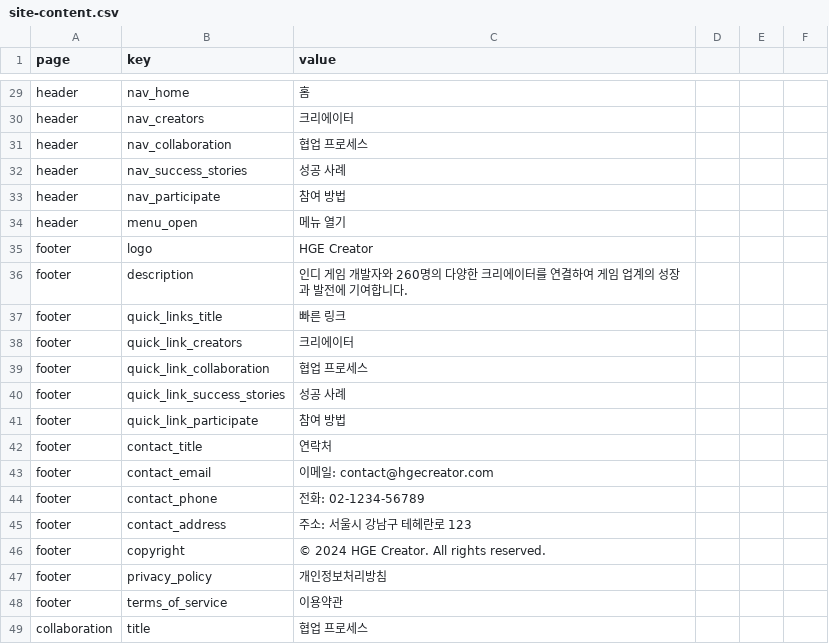
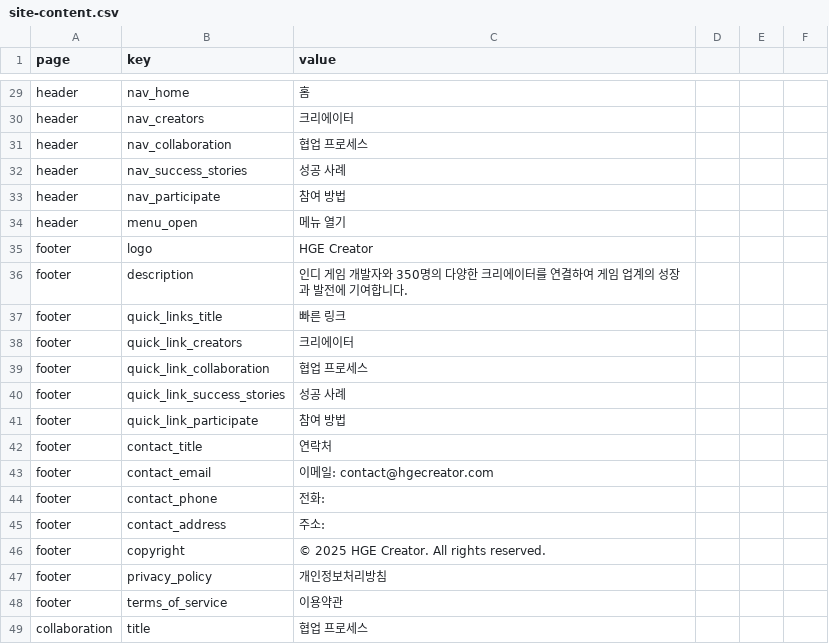
Before and after one commit to kjinwoo12/HGECreatorWeb, a CSV file: public/data/site-content.csv, drawn as a sheet; only a part is shown, gaps mark what is left out.

Commit message:
Modify footer content and copyright year
Updated the footer description and copyright year.

```diff
--- a/public/data/site-content.csv
+++ b/public/data/site-content.csv
@@ -35,3 +35,3 @@ header,menu_open,메뉴 열기
 footer,logo,HGE Creator
-footer,description,인디 게임 개발자와 260명의 다양한 크리에이터를 연결하여 게임 업계의 성장과 발전에 기여합니다.
+footer,description,인디 게임 개발자와 350명의 다양한 크리에이터를 연결하여 게임 업계의 성장과 발전에 기여합니다.
 footer,quick_links_title,빠른 링크
@@ -43,5 +43,5 @@ footer,contact_title,연락처
 footer,contact_email,이메일: contact@hgecreator.com
-footer,contact_phone,전화: 02-1234-56789
-footer,contact_address,주소: 서울시 강남구 테헤란로 123
-footer,copyright,© 2024 HGE Creator. All rights reserved.
+footer,contact_phone,전화:
+footer,contact_address,주소:
+footer,copyright,© 2025 HGE Creator. All rights reserved.
 footer,privacy_policy,개인정보처리방침
```
